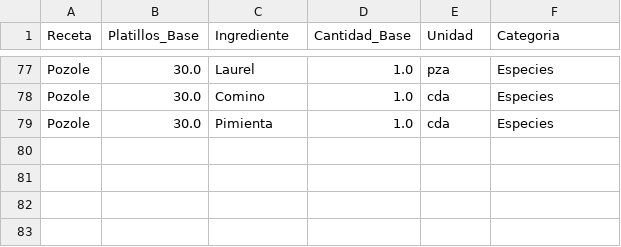
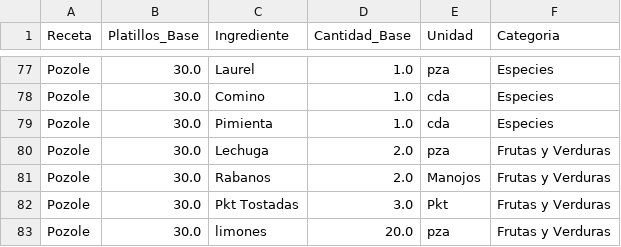
Before and after one commit to Edchvz/Medher-Banquetes, a CSV file: recetas_base.csv, drawn as a sheet; only a part is shown, gaps mark what is left out.

Commit message:
Sincronización de recetas

```diff
--- a/recetas_base.csv
+++ b/recetas_base.csv
@@ -79 +79,5 @@ Pozole,30.0,Comino,1.0,cda,Especies
 Pozole,30.0,Pimienta,1.0,cda,Especies
+Pozole,30.0,Lechuga,2.0,pza,Frutas y Verduras
+Pozole,30.0,Rabanos,2.0,Manojos,Frutas y Verduras
+Pozole,30.0,Pkt Tostadas,3.0,Pkt,Frutas y Verduras
+Pozole,30.0,limones,20.0,pza,Frutas y Verduras
```
